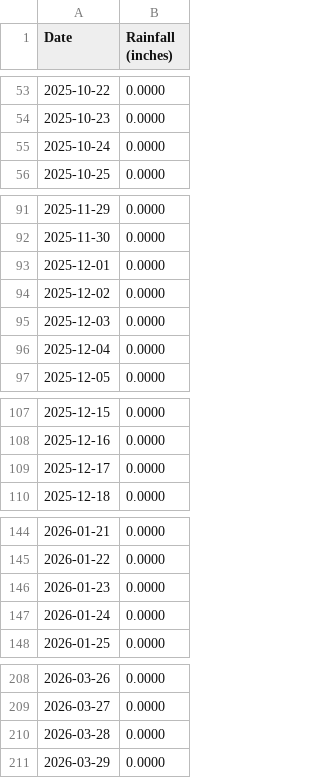
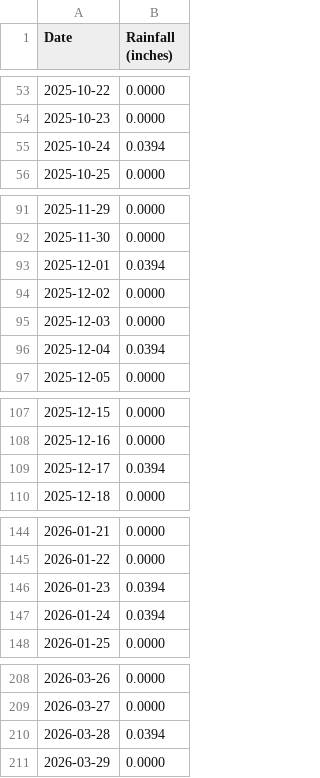
Before and after one commit to pinonimx/tempest-rainfall-main, a CSV file: daily_rainfall.csv, drawn as a sheet; only a part is shown, gaps mark what is left out.

```diff
--- a/daily_rainfall.csv
+++ b/daily_rainfall.csv
@@ -54,3 +54,3 @@ Date,Rainfall (inches)
 2025-10-23,0.0000
-2025-10-24,0.0000
+2025-10-24,0.0394
 2025-10-25,0.0000
@@ -92,6 +92,6 @@ Date,Rainfall (inches)
 2025-11-30,0.0000
-2025-12-01,0.0000
+2025-12-01,0.0394
 2025-12-02,0.0000
 2025-12-03,0.0000
-2025-12-04,0.0000
+2025-12-04,0.0394
 2025-12-05,0.0000
@@ -108,3 +108,3 @@ Date,Rainfall (inches)
 2025-12-16,0.0000
-2025-12-17,0.0000
+2025-12-17,0.0394
 2025-12-18,0.0000
@@ -145,4 +145,4 @@ Date,Rainfall (inches)
 2026-01-22,0.0000
-2026-01-23,0.0000
-2026-01-24,0.0000
+2026-01-23,0.0394
+2026-01-24,0.0394
 2026-01-25,0.0000
@@ -209,3 +209,3 @@ Date,Rainfall (inches)
 2026-03-27,0.0000
-2026-03-28,0.0000
+2026-03-28,0.0394
 2026-03-29,0.0000
```
